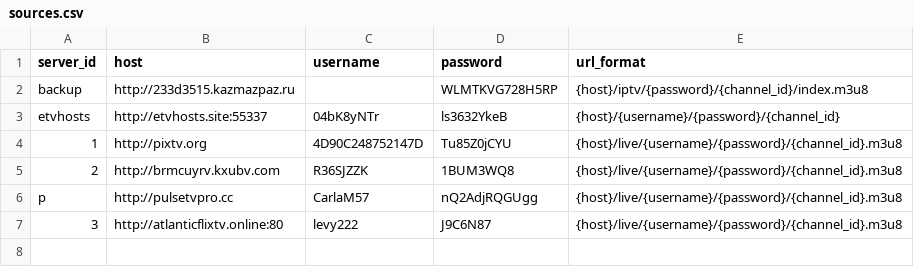
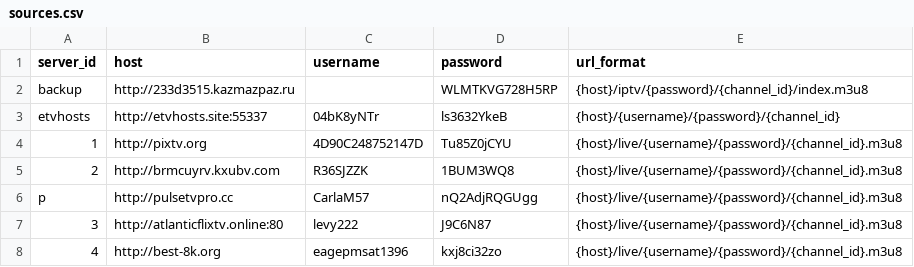
Before and after one commit to lamtung16/HashFunction, a CSV file: sources.csv, drawn as a sheet.

```diff
--- a/sources.csv
+++ b/sources.csv
@@ -7 +7,2 @@ p,http://pulsetvpro.cc,CarlaM57,nQ2AdjRQGUgg,{host}/live/{username}/{password}/{
 3,http://atlanticflixtv.online:80,levy222,J9C6N87,{host}/live/{username}/{password}/{channel_id}.m3u8
+4,http://best-8k.org,eagepmsat1396,kxj8ci32zo,{host}/live/{username}/{password}/{channel_id}.m3u8
```
Also changed, not shown: channels.csv, 3 other files.
